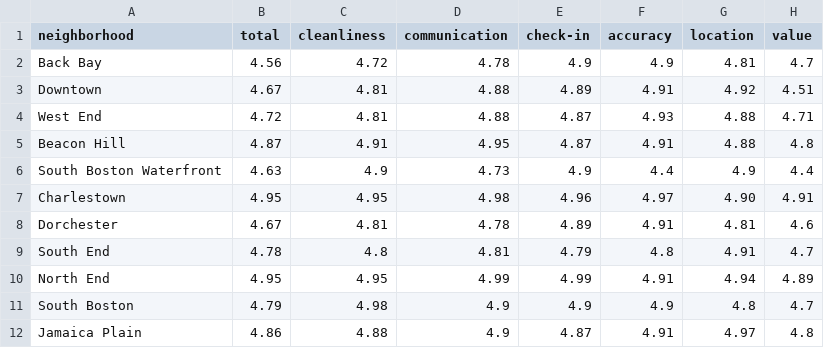
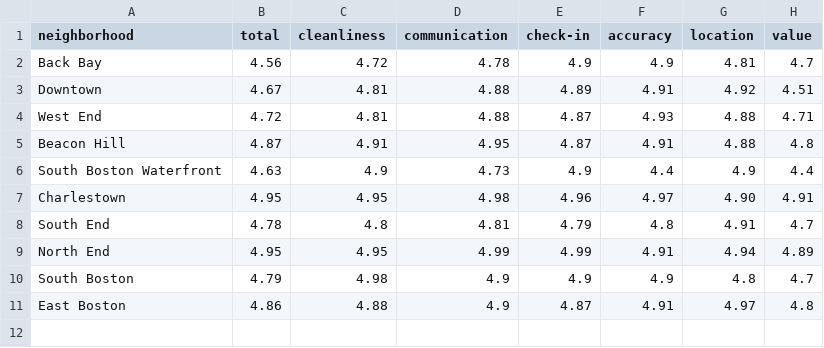
Before and after one commit to wuzheyu/airnalysis, a CSV file: data/ratings-bos.csv, drawn as a sheet.

```diff
--- a/data/ratings-bos.csv
+++ b/data/ratings-bos.csv
@@ -7,3 +7,2 @@ South Boston Waterfront,4.63,4.9,4.73,4.9,4.4,4.9,4.4
 Charlestown,4.95,4.95,4.98,4.96,4.97,4.90,4.91
-Dorchester,4.67,4.81,4.78,4.89,4.91,4.81,4.6
 South End,4.78,4.8,4.81,4.79,4.8,4.91,4.7
@@ -11,2 +10,2 @@ North End,4.95,4.95,4.99,4.99,4.91,4.94,4.89
 South Boston,4.79,4.98,4.9,4.9,4.9,4.8,4.7
-Jamaica Plain,4.86,4.88,4.9,4.87,4.91,4.97,4.8
+East Boston,4.86,4.88,4.9,4.87,4.91,4.97,4.8
```
Also changed, not shown: data/bos-hotel-price.csv, data/rating-hotel-bos.csv, 4 other files.
